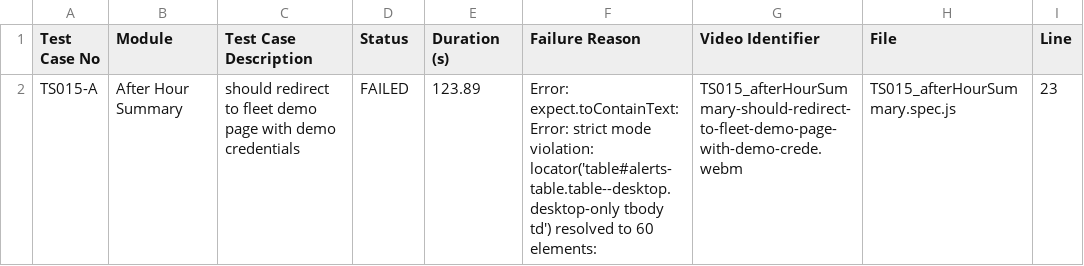
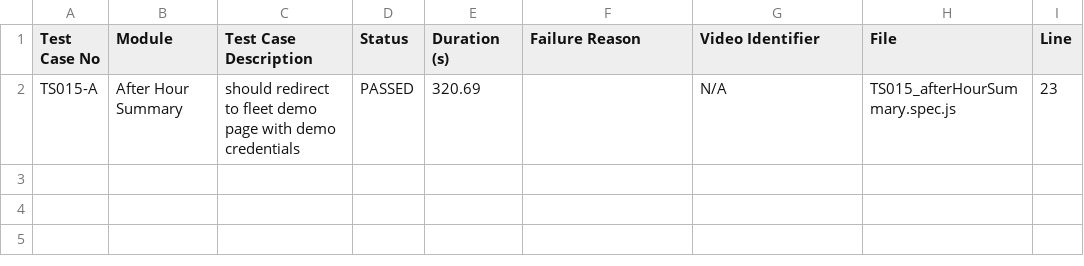
Before and after one commit to debjyotiOfficial/commonTemplate_Playwright_1, a CSV file: test-reports/custom/afterHourSummary/test-report.csv, drawn as a sheet.

```diff
--- a/test-reports/custom/afterHourSummary/test-report.csv
+++ b/test-reports/custom/afterHourSummary/test-report.csv
@@ -1,2 +1,2 @@
 Test Case No,Module,Test Case Description,Status,Duration (s),Failure Reason,Video Identifier,File,Line
-TS015-A,"After Hour Summary","should redirect to fleet demo page with demo credentials",FAILED,123.89,"Error: expect.toContainText: Error: strict mode violation: locator('table#alerts-table.table--desktop.desktop-only tbody td') resolved to 60 elements:",TS015_afterHourSummary-should-redirect-to-fleet-demo-page-with-demo-crede.webm,TS015_afterHourSummary.spec.js,23
+TS015-A,"After Hour Summary","should redirect to fleet demo page with demo credentials",PASSED,320.69,"",N/A,TS015_afterHourSummary.spec.js,23
```
Also changed, not shown: test-reports/custom/afterHoursInsight/test-report.csv, test-reports/custom/test-report.csv, 38 other files.
